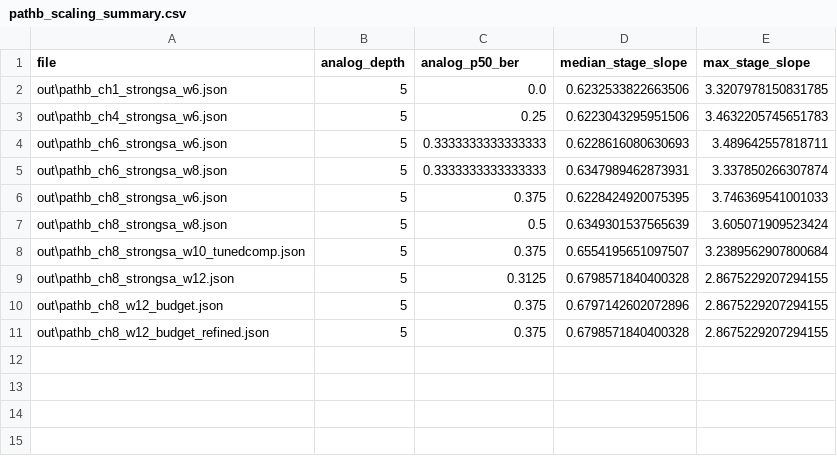
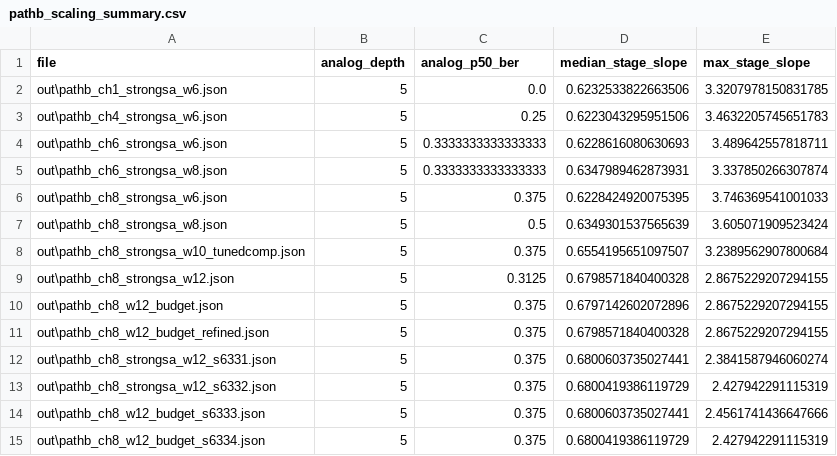
Before and after one commit to dogcomplex/looking_glass, a CSV file: out/pathb_scaling_summary.csv, drawn as a sheet.

```diff
--- a/out/pathb_scaling_summary.csv
+++ b/out/pathb_scaling_summary.csv
@@ -11 +11,5 @@ out\pathb_ch8_w12_budget.json,5,0.375,0.6797142602072896,2.8675229207294155
 out\pathb_ch8_w12_budget_refined.json,5,0.375,0.6798571840400328,2.8675229207294155
+out\pathb_ch8_strongsa_w12_s6331.json,5,0.375,0.6800603735027441,2.3841587946060274
+out\pathb_ch8_strongsa_w12_s6332.json,5,0.375,0.6800419386119729,2.427942291115319
+out\pathb_ch8_w12_budget_s6333.json,5,0.375,0.6800603735027441,2.4561741436647666
+out\pathb_ch8_w12_budget_s6334.json,5,0.375,0.6800419386119729,2.427942291115319
```
Also changed, not shown: 50 other files.
